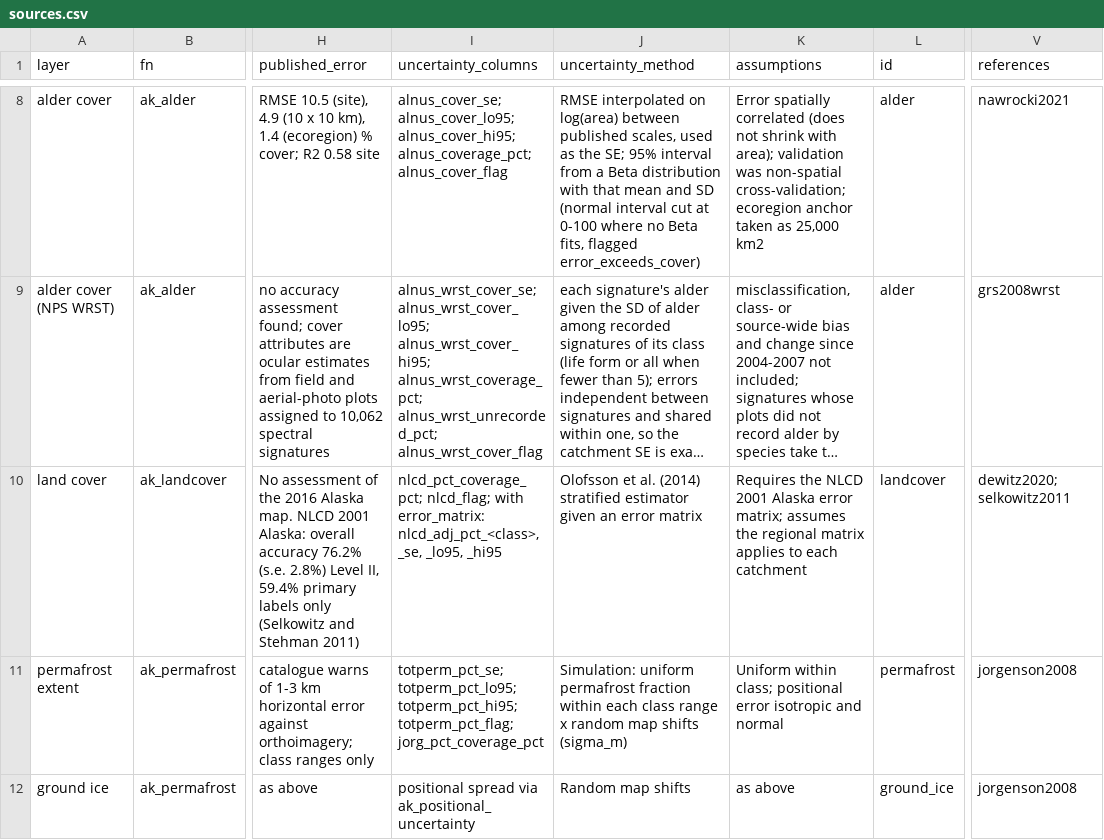
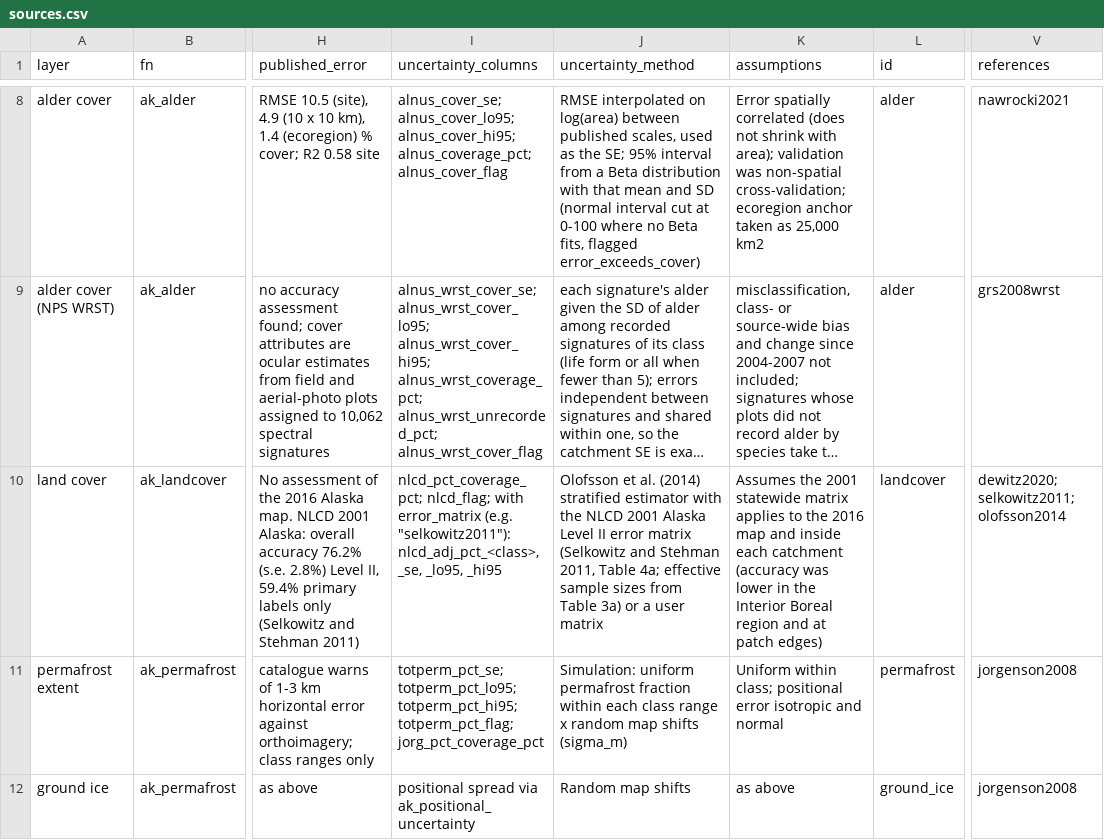
Before and after one commit to AKRiversLab/AKCatchments, a CSV file: inst/extdata/sources.csv, drawn as a sheet; only a part is shown, gaps mark what is left out; long unchanged cells end in …; the diff names each change by its address in the sheet, - before the commit and + after, or states it on an @@ line.

```diff
--- a/inst/extdata/sources.csv
+++ b/inst/extdata/sources.csv
-I10 (uncertainty_columns): …nlcd_flag; with error_matrix: nlcd_adj_pct_<class>, _se,…
+I10 (uncertainty_columns): …nlcd_flag; with error_matrix (e.g. "selkowitz2011"): nlcd_adj_pct_<class>, _se,…
-J10 (uncertainty_method): …stratified estimator given an error matrix
+J10 (uncertainty_method): …stratified estimator with the NLCD 2001 Alaska Level II error matrix (Selkowitz and Stehman 2011, Table 4a; effective sample sizes from Table 3a) or a user matrix
-K10 (assumptions): Requires the NLCD 2001 Alaska error matrix; assumes the regional matrix applies to each catchment
+K10 (assumptions): Assumes the 2001 statewide matrix applies to the 2016 map and inside each catchment (accuracy was lower in the Interior Boreal region and at patch edges)
-V10 (references): dewitz2020; selkowitz2011
+V10 (references): dewitz2020; selkowitz2011; olofsson2014
```
Also changed, not shown: inst/extdata/references.csv, 10 other files.
